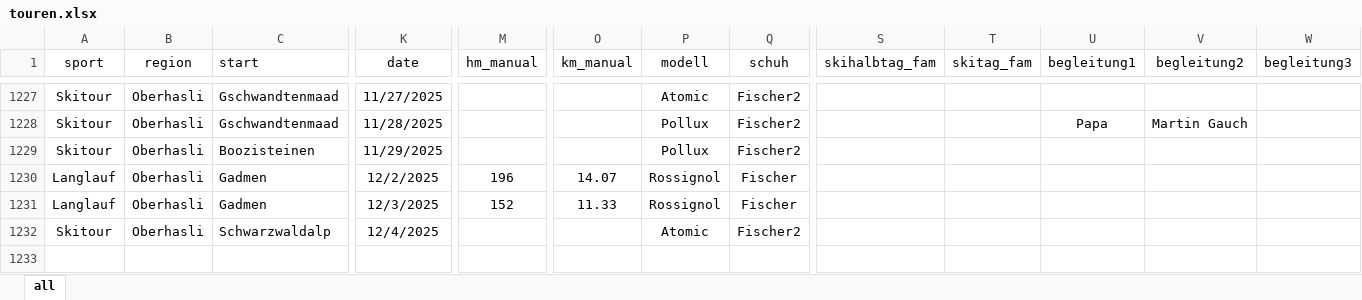
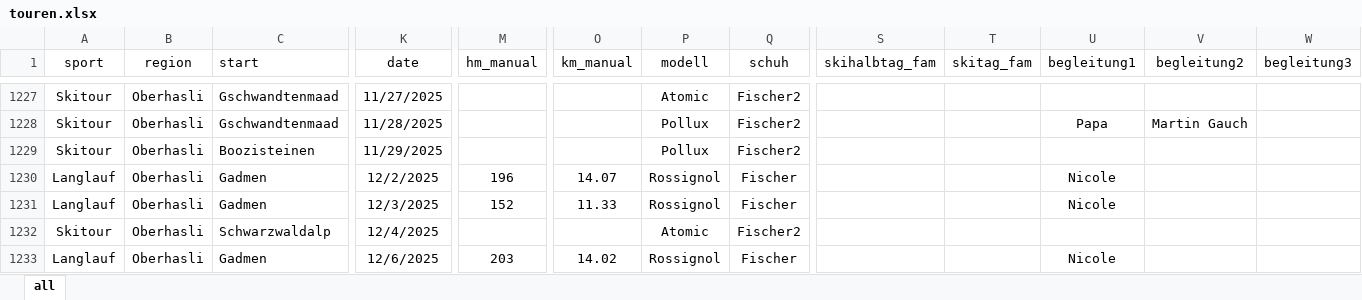
Before and after one commit to rufi77/sport, an Excel workbook: data/touren.xlsx, sheet all, drawn as a sheet; only a part is shown, gaps mark what is left out; values as stored, in another font and other column widths than the file's, no borders; conditional formats not drawn; rows hold the shown columns only; the diff names each change by its address in the sheet, - before the commit and + after, or states it on an @@ line.

```diff
--- a/data/touren.xlsx (sheet all)
+++ b/data/touren.xlsx (sheet all)
-U1230:U1231 (begleitung1): (empty)
+U1230:U1231 (begleitung1): Nicole
+row 1233: Langlauf | Oberhasli | Gadmen | 12/6/2025 | 203 | 14.02 | Rossignol | Fischer |  |  | Nicole
```
Also changed, not shown: 5 other files.
